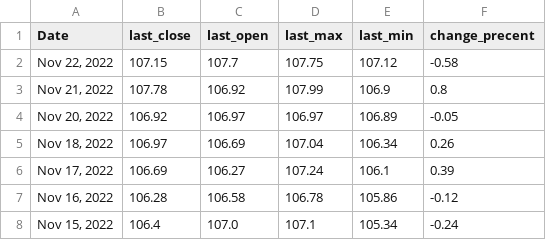
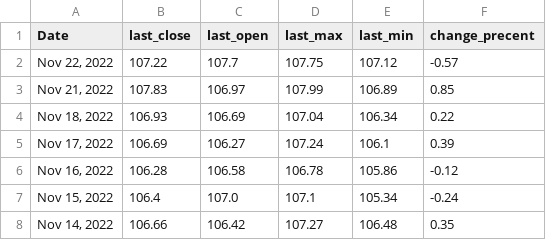
Before and after one commit to haorui-ni/Data-Analysis-and-Visualizations-between-USD-Value-and-Oil-Price, a CSV file: data/USD_index.csv, drawn as a sheet; only a part is shown; the shorter side is filled out with more unchanged rows.

```diff
--- a/data/USD_index.csv
+++ b/data/USD_index.csv
@@ -1,6 +1,5 @@
 Date,last_close,last_open,last_max,last_min,change_precent
-"Nov 22, 2022",107.15,107.7,107.75,107.12,-0.58
-"Nov 21, 2022",107.78,106.92,107.99,106.9,0.8
-"Nov 20, 2022",106.92,106.97,106.97,106.89,-0.05
-"Nov 18, 2022",106.97,106.69,107.04,106.34,0.26
+"Nov 22, 2022",107.22,107.7,107.75,107.12,-0.57
+"Nov 21, 2022",107.83,106.97,107.99,106.89,0.85
+"Nov 18, 2022",106.93,106.69,107.04,106.34,0.22
 "Nov 17, 2022",106.69,106.27,107.24,106.1,0.39
```
Also changed, not shown: data/index_brent.csv, data/index_wti.csv, 25 other files.
